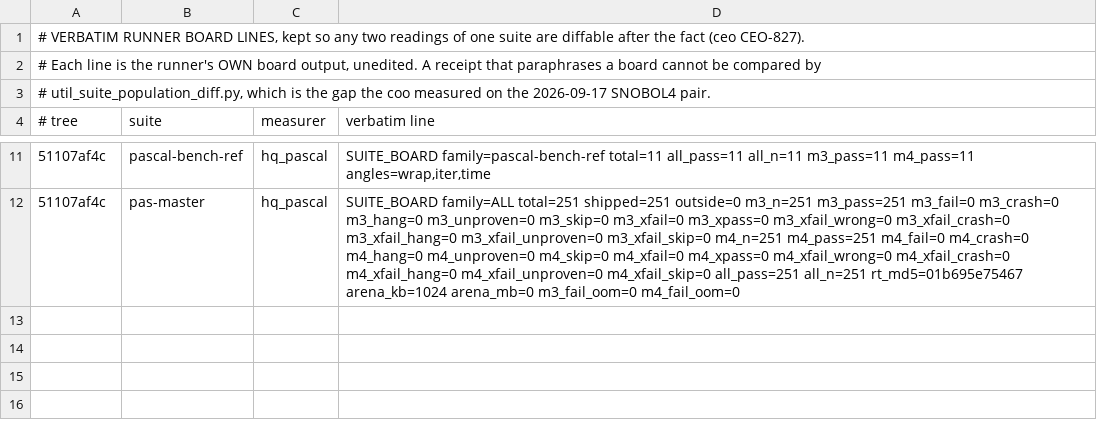
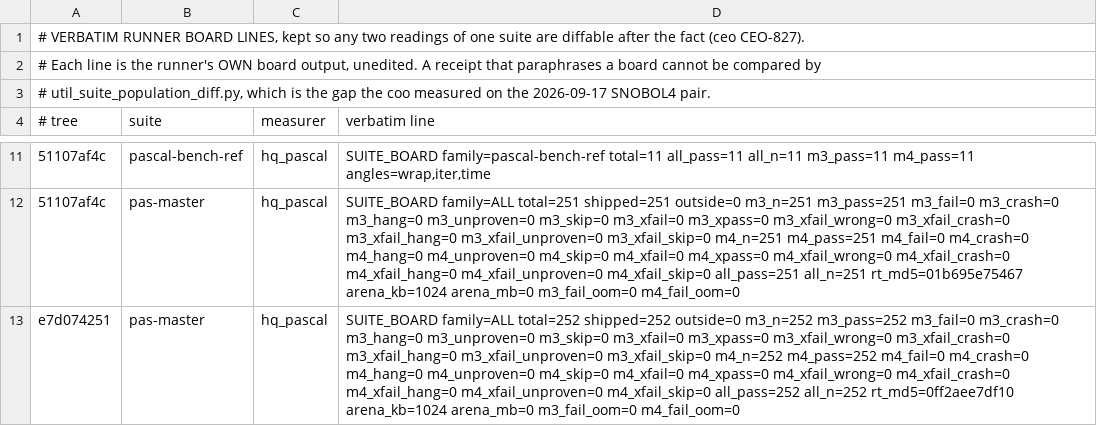
Before and after one commit to snobol4ever/.github, a TSV file: board-lines/2026-09-26-hq_pascal.tsv, drawn as a sheet; only a part is shown, gaps mark what is left out; the diff names each change by its address in the sheet, - before the commit and + after, or states it on an @@ line.

Commit message:
GOAL-PASCAL-100: landings 20 and 21 (6.2.2.9 use-before-definition; the real writer's exponent letter, ceo CEO-1301); Pascal rows on SCRIP e7d074251 -- PAT 395/427, FPC 161/181, PasM 252/252
fpc -Miso writes a real's floating-point form with e at every TotalWidth (str_real_iso); SCRIP wrote E whenever a width was given. The
ruling's literal witnesses measure fpc's literal typing (single/extended), not ISO; a real variable is cured. Master sqrt_1/2/3 refs were
cut from fpc's default mode and are re-cut from -Miso. PAT 1758a/1758b/1839/1840 join ISO_ACCEPTS. Per-program vs 0330cb33c: PAT the
8 cells of those four, master 0 of 502 moved (+2 new), FPC 0 moved. PasM denominator 251 -> 252 stamped.

```diff
--- a/board-lines/2026-09-26-hq_pascal.tsv
+++ b/board-lines/2026-09-26-hq_pascal.tsv
+row 13: e7d074251 | pas-master | hq_pascal | SUITE_BOARD family=ALL total=252 shipped=252 outside=0 m3_n=252 m3_pass=252 m3_fail=0 m3_crash=0 m3_hang=0 m3_unproven=0 m3_skip=0 m3_xfail=0 m3_xpass=0 m3_xfail_wrong=0 m3_xfail_crash=0 m3_xfail_hang=0 m3_xfail_unproven=0 m3_xfail_skip=0 m4_n=252 m4_pass=252 m4_fail=0 m4_crash=0 m4_hang=0 m4_unproven=0 m4_skip=0 m4_xfail=0 m4_xpass=0 m4_xfail_wrong=0 m4_xfail_crash=0 m4_xfail_hang=0 m4_xfail_unproven=0 m4_xfail_skip=0 all_pass=252 all_n=252 rt_md5=0ff2aee7df10 arena_kb=1024 arena_mb=0 m3_fail_oom=0 m4_fail_oom=0
```
Also changed, not shown: SUITES.tsv, 2 other files.
